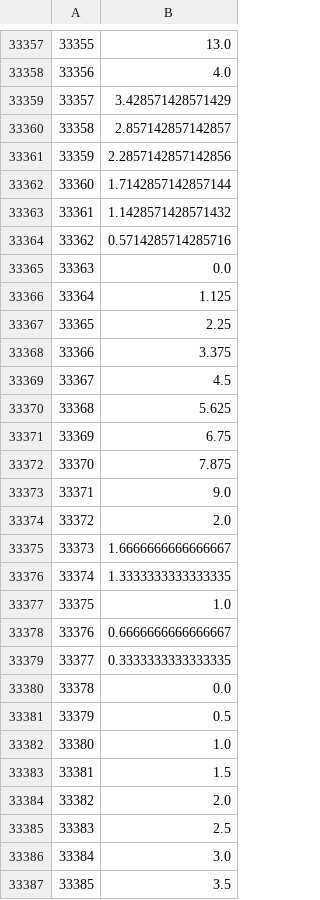
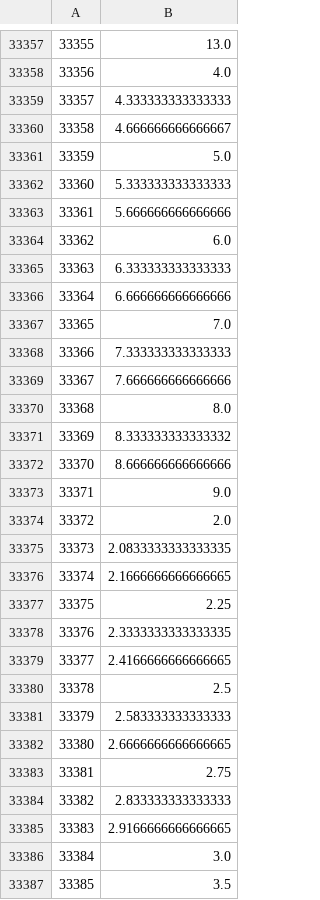
Before and after one commit to weixiabing/Innovative-practice, a CSV file: library/csv/pm/shanghai_final.csv, drawn as a sheet; only a part is shown, gaps mark what is left out; the diff covers the shown part only.

```diff
--- a/library/csv/pm/shanghai_final.csv
+++ b/library/csv/pm/shanghai_final.csv
@@ -33358,29 +33358,29 @@
 33356,4.0
-33357,3.428571428571429
-33358,2.857142857142857
-33359,2.2857142857142856
-33360,1.7142857142857144
-33361,1.1428571428571432
-33362,0.5714285714285716
-33363,0.0
-33364,1.125
-33365,2.25
-33366,3.375
-33367,4.5
-33368,5.625
-33369,6.75
-33370,7.875
+33357,4.333333333333333
+33358,4.666666666666667
+33359,5.0
+33360,5.333333333333333
+33361,5.666666666666666
+33362,6.0
+33363,6.333333333333333
+33364,6.666666666666666
+33365,7.0
+33366,7.333333333333333
+33367,7.666666666666666
+33368,8.0
+33369,8.333333333333332
+33370,8.666666666666666
 33371,9.0
 33372,2.0
-33373,1.6666666666666667
-33374,1.3333333333333335
-33375,1.0
-33376,0.6666666666666667
-33377,0.3333333333333335
-33378,0.0
-33379,0.5
-33380,1.0
-33381,1.5
-33382,2.0
-33383,2.5
+33373,2.0833333333333335
+33374,2.1666666666666665
+33375,2.25
+33376,2.3333333333333335
+33377,2.4166666666666665
+33378,2.5
+33379,2.583333333333333
+33380,2.6666666666666665
+33381,2.75
+33382,2.833333333333333
+33383,2.9166666666666665
 33384,3.0
```
Also changed, not shown: 68 edited cells elsewhere in this file, library/csv/pm/beijing_final.csv, 3 other files.
